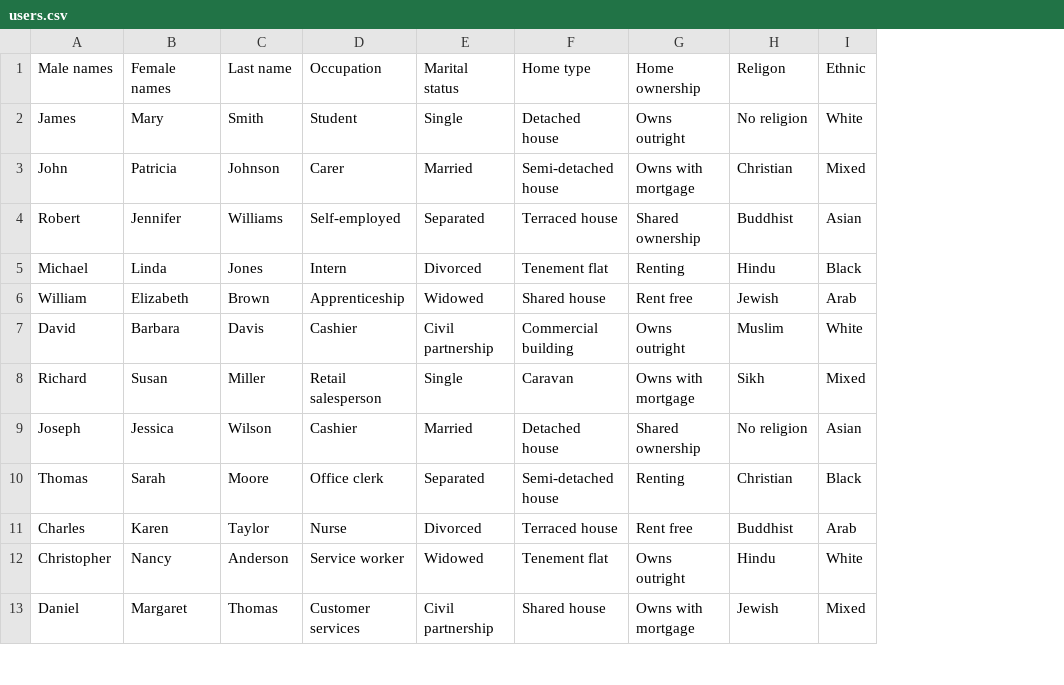
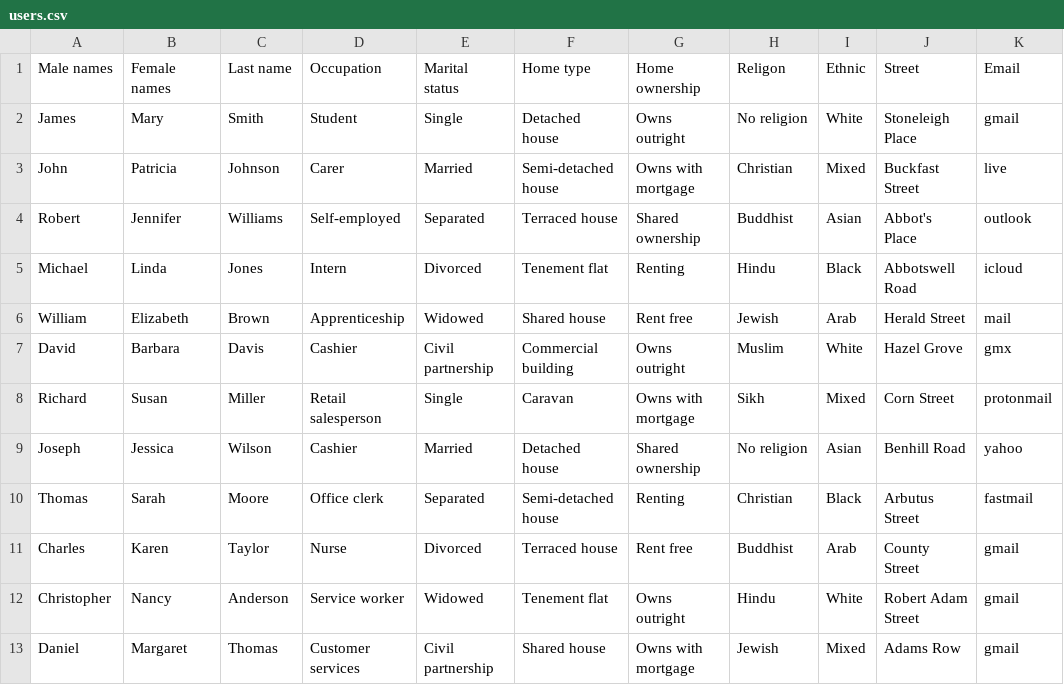
Before and after one commit to chris-wesley/data-agency, a CSV file: data/users.csv, drawn as a sheet; only a part is shown; the diff names each change by its address in the sheet, - before the commit and + after, or states it on an @@ line.

```diff
--- a/data/users.csv
+++ b/data/users.csv
+column J (Street), rows 2-13: Stoneleigh Place | Buckfast Street | Abbot's Place | Abbotswell Road | Herald Street | Hazel Grove | Corn Street | Benhill Road | Arbutus Street | County Street | Robert Adam Street | Adams Row
+column K (Email), rows 2-13: gmail | live | outlook | icloud | mail | gmx | protonmail | yahoo | fastmail | gmail | gmail | gmail
```
Also changed, not shown: 10 other files.
